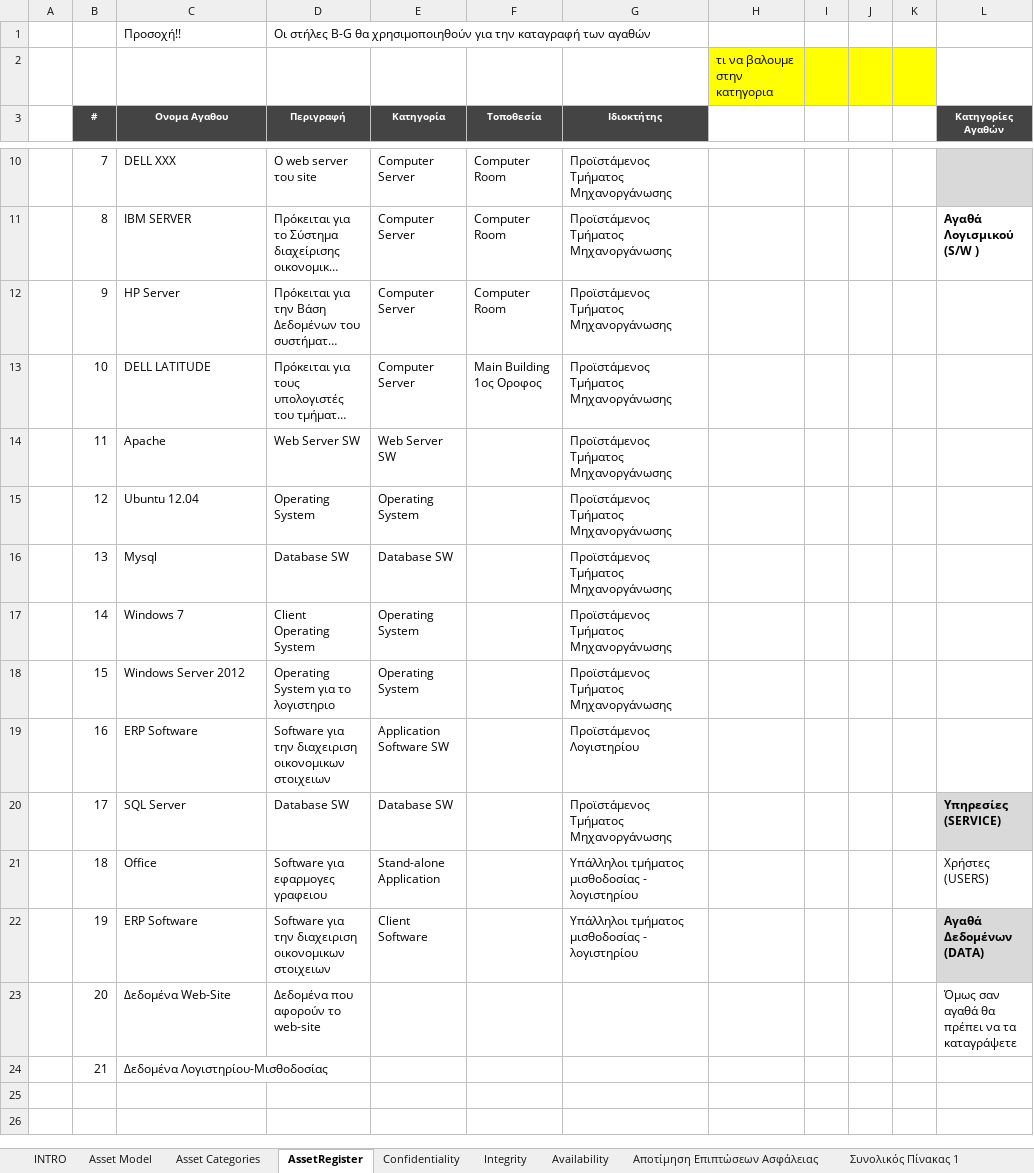
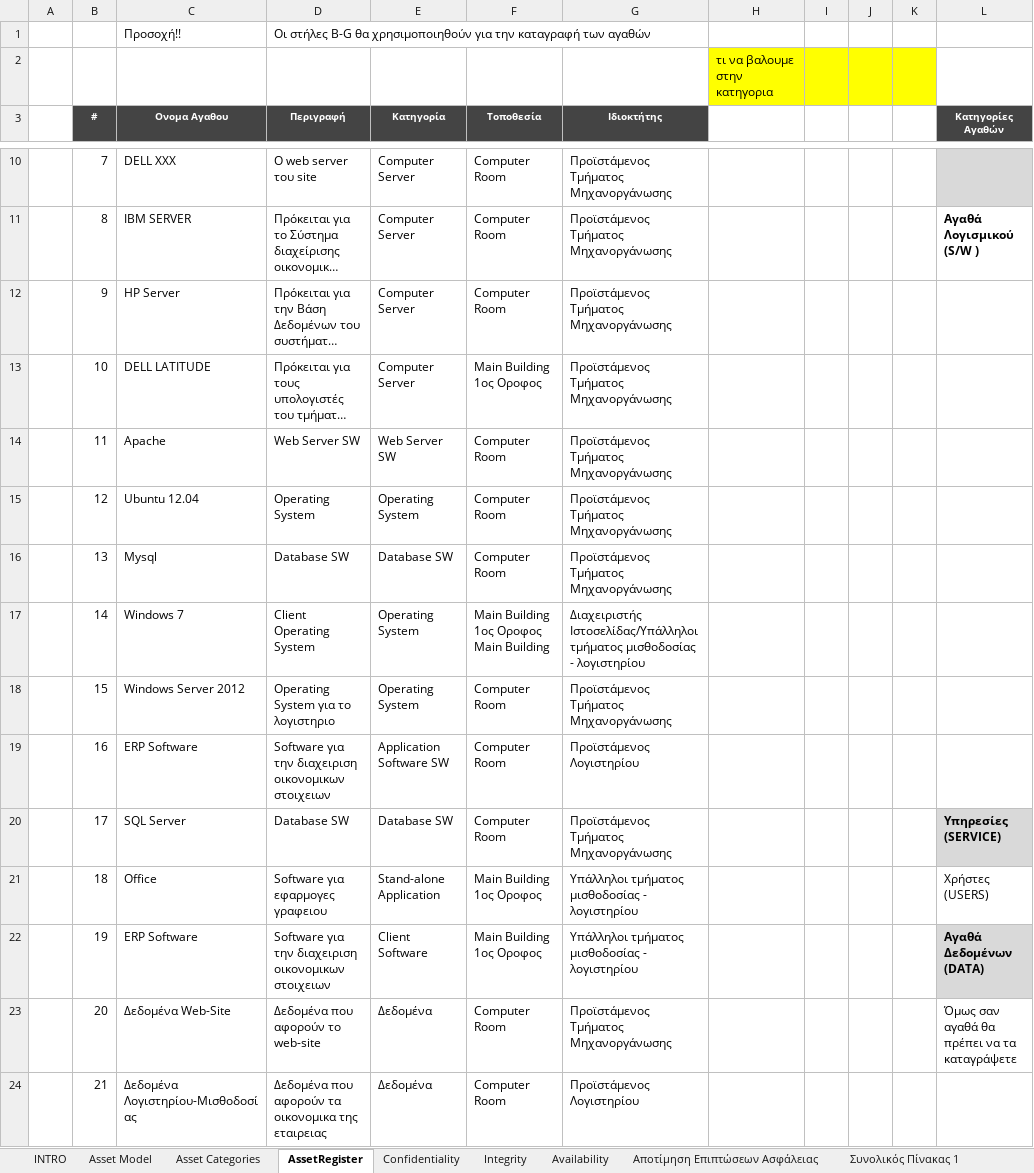
Before and after one commit to ntaouros/Emfasi, an Excel workbook: ISO_27005.xlsx, sheet AssetRegister, drawn as a sheet; only a part is shown, gaps mark what is left out; long unchanged cells end in …; values as stored, in another font and other column widths than the file's, no borders; ↵ is a line break in a cell; the diff names each change by its address in the sheet, - before the commit and + after, or states it on an @@ line.

```diff
--- a/ISO_27005.xlsx (sheet AssetRegister)
+++ b/ISO_27005.xlsx (sheet AssetRegister)
-F14:F16 (Τοποθεσία): (empty)
+F14:F16 (Τοποθεσία): Computer Room
-F17 (Τοποθεσία): (empty)
+F17 (Τοποθεσία): Main Building 1oς Οροφος ↵ Main Building
-G17 (Ιδιοκτήτης): Προϊστάμενος Τμήματος Μηχανοργάνωσης
+G17 (Ιδιοκτήτης): Διαχειριστής Ιστοσελίδας/Υπάλληλοι τμήματος μισθοδοσίας - λογιστηρίου
-F18:F20 (Τοποθεσία): (empty)
+F18:F20 (Τοποθεσία): Computer Room
-F21:F22 (Τοποθεσία): (empty)
+F21:F22 (Τοποθεσία): Main Building 1oς Οροφος
-E23:E24 (Κατηγορία): (empty)
+E23:E24 (Κατηγορία): Δεδομένα
-F23:F24 (Τοποθεσία): (empty)
+F23:F24 (Τοποθεσία): Computer Room
-G23 (Ιδιοκτήτης): (empty)
+G23 (Ιδιοκτήτης): Προϊστάμενος Τμήματος Μηχανοργάνωσης
-D24 (Περιγραφή): (empty)
+D24 (Περιγραφή): Δεδομένα που αφορούν τα οικονομικα της εταιρειας
-G24 (Ιδιοκτήτης): (empty)
+G24 (Ιδιοκτήτης): Προϊστάμενος Λογιστηρίου
```
Also changed, not shown: sheet Αποτίμηση Επιπτώσεων Ασφάλειας.
